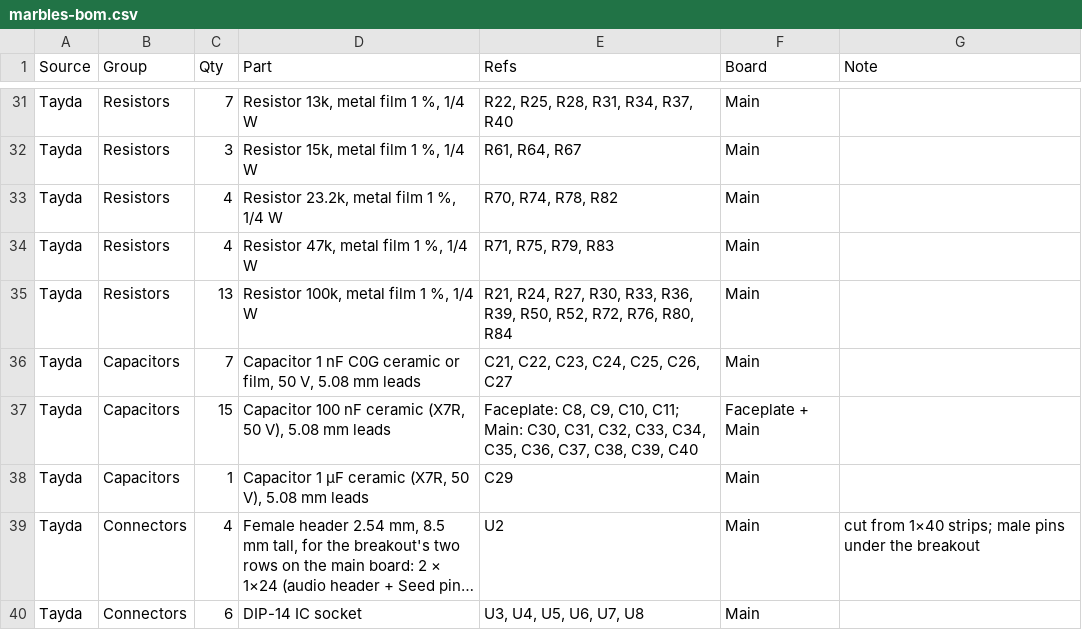
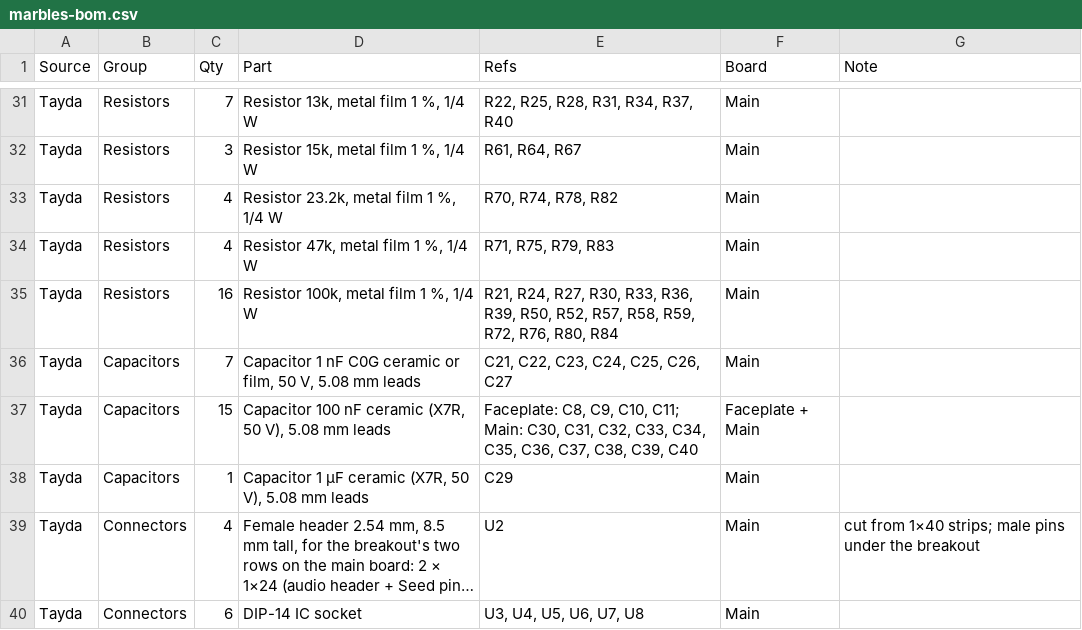
Before and after one commit to driesenj/synth, a CSV file: marbles/hardware/bom/marbles-bom.csv, drawn as a sheet; only a part is shown, gaps mark what is left out; long unchanged cells end in ….

```diff
--- a/marbles/hardware/bom/marbles-bom.csv
+++ b/marbles/hardware/bom/marbles-bom.csv
@@ -34,3 +34,3 @@ Tayda,Resistors,4,"Resistor 23.2k, metal film 1 %, 1/4 W","R70, R74, R78, R82",M
 Tayda,Resistors,4,"Resistor 47k, metal film 1 %, 1/4 W","R71, R75, R79, R83",Main,
-Tayda,Resistors,13,"Resistor 100k, metal film 1 %, 1/4 W","R21, R24, R27, R30, R33, R36, R39, R50, R52, R72, R76, R80, R84",Main,
+Tayda,Resistors,16,"Resistor 100k, metal film 1 %, 1/4 W","R21, R24, R27, R30, R33, R36, R39, R50, R52, R57, R58, R59, R72, R76, R80, R84",Main,
 Tayda,Capacitors,7,"Capacitor 1 nF C0G ceramic or film, 50 V, 5.08 mm leads","C21, C22, C23, C24, C25, C26, C27",Main,
```
Also changed, not shown: marbles/hardware/panel/marbles-panel-holes.csv, 19 other files.
